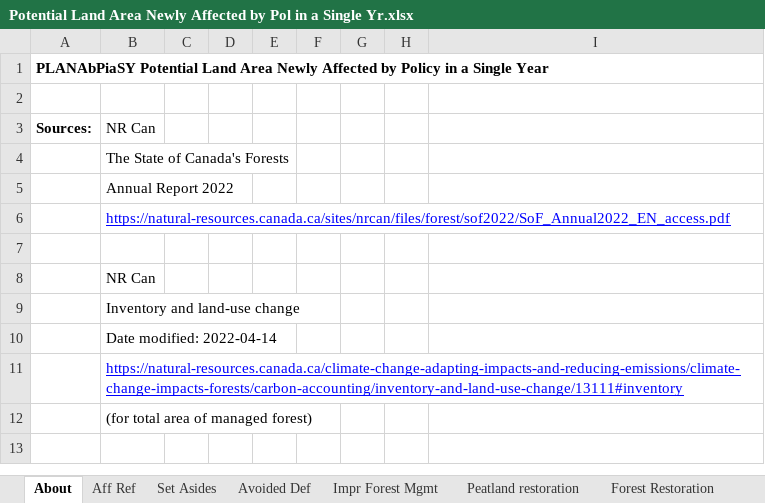
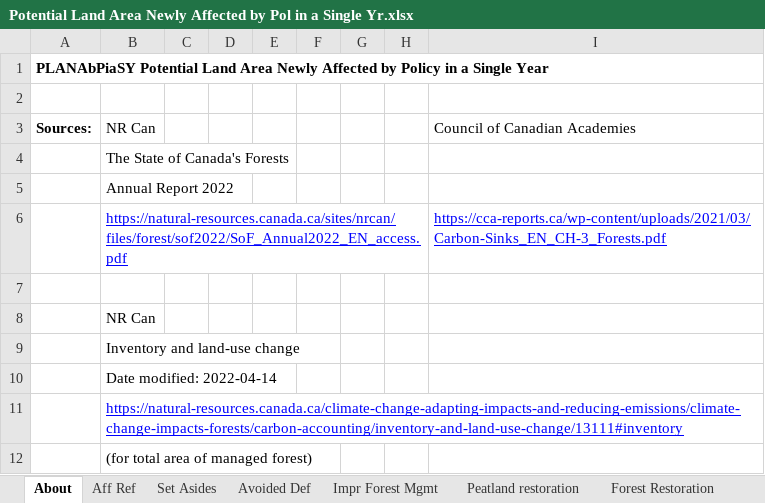
Before and after one commit to EnergyInnovation/eps-canada, an Excel workbook: InputData/land/PLANAbPiaSY/Potential Land Area Newly Affected by Pol in a Single Yr.xlsx, sheet About, drawn as a sheet; only a part is shown; the shorter side is filled out with more unchanged rows; values as stored, in another font and other column widths than the file's, no borders; charts and pictures not drawn; the diff names each change by its address in the sheet, - before the commit and + after, or states it on an @@ line.

```diff
--- a/InputData/land/PLANAbPiaSY/Potential Land Area Newly Affected by Pol in a Single Yr.xlsx (sheet About)
+++ b/InputData/land/PLANAbPiaSY/Potential Land Area Newly Affected by Pol in a Single Yr.xlsx (sheet About)
-I3: (empty)
+I3: Council of Canadian Academies
-I6: (empty)
+I6: https://cca-reports.ca/wp-content/uploads/2021/03/Carbon-Sinks_EN_CH-3_Forests.pdf
```
Also changed, not shown: sheet PLANAbPiaSY, sheet Impr Forest Mgmt, charts or pictures, InputData/land/BLAPE/BAU LULUCF Anthro Pollutant Emis.xlsx, InputData/trans/BMRESP/BAU Min Req EV Sales Perc.xlsx, 27 other files.
